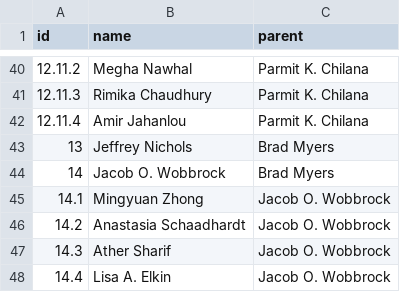
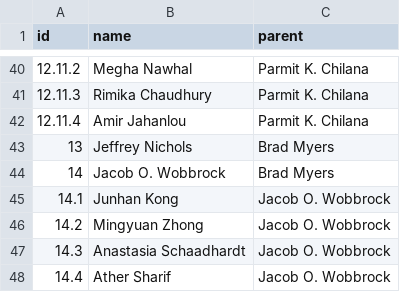
Before and after one commit to fredhohman/brad-myers-advisee-tree, a CSV file: data.csv, drawn as a sheet; only a part is shown, gaps mark what is left out; the shorter side is filled out with more unchanged rows; addresses are those after the commit; the diff names each change by its address in the sheet, - before the commit and + after, or states it on an @@ line.

```diff
--- a/data.csv
+++ b/data.csv
+row 45: 14.1 | Junhan Kong | Jacob O. Wobbrock
@@ column A (id) renumbered between rows 46 and 87 @@
```
Also changed, not shown: 2 other files.
